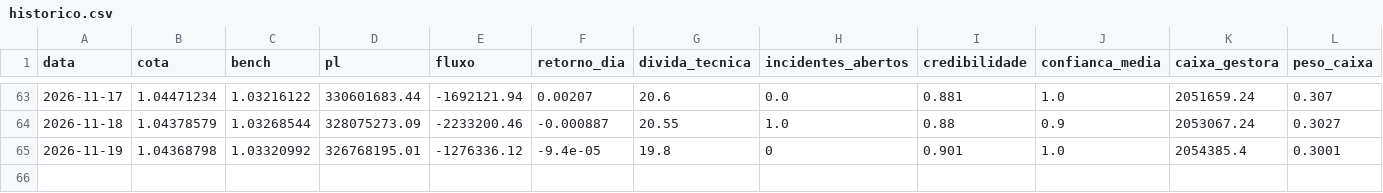
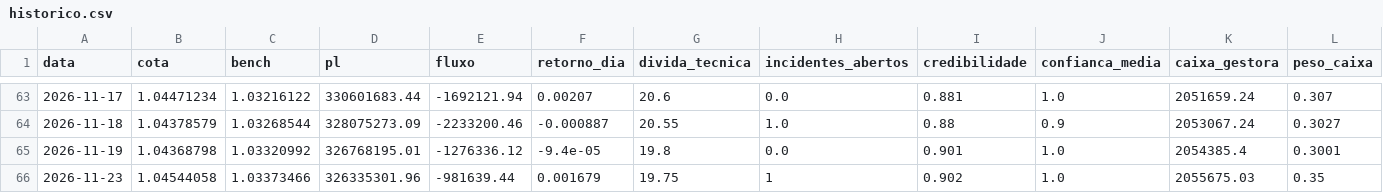
Before and after one commit to GloedenJoao/profissional, a CSV file: dados/historico.csv, drawn as a sheet; only a part is shown, gaps mark what is left out; rows hold the shown columns only; the diff names each change by its address in the sheet, - before the commit and + after, or states it on an @@ line.

```diff
--- a/dados/historico.csv
+++ b/dados/historico.csv
-H65 (incidentes_abertos): 0
+H65 (incidentes_abertos): 0.0
+row 66: 2026-11-23 | 1.04544058 | 1.03373466 | 326335301.96 | -981639.44 | 0.001679 | 19.75 | 1 | 0.902 | 1.0 | 2055675.03 | 0.35
```
Also changed, not shown: dados/controle_extracao.csv, dados/series/bova11.csv, 12 other files.
